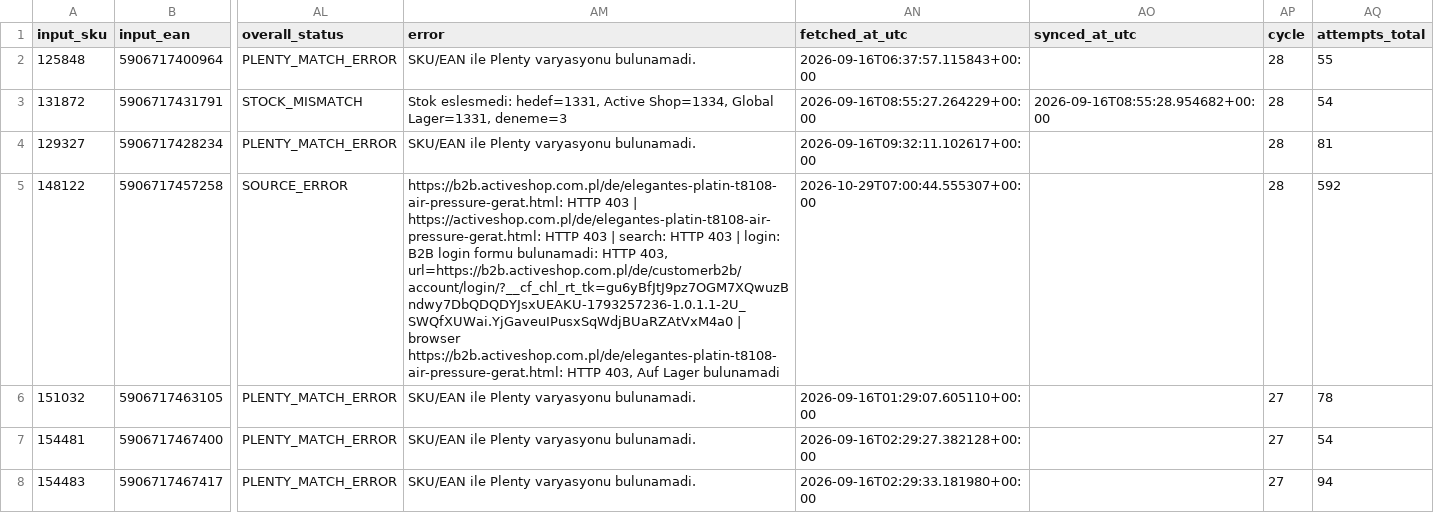
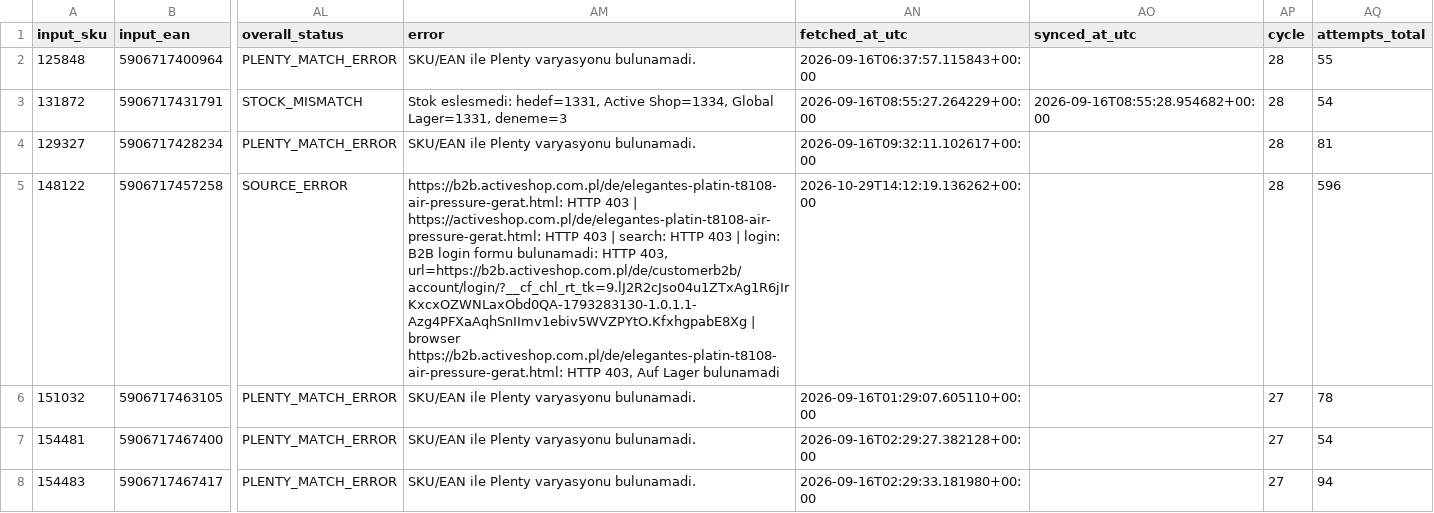
Before and after one commit to globalfriseur/GlobalStokFiyat, a CSV file: output/stock_failed_products.csv, drawn as a sheet; only a part is shown, gaps mark what is left out; the diff names each change by its address in the sheet, - before the commit and + after, or states it on an @@ line.

```diff
--- a/output/stock_failed_products.csv
+++ b/output/stock_failed_products.csv
-AM5 (error): …HTTP 403, url=https://b2b.activeshop.com.pl/de/customerb2b/account/login/?__cf_chl_rt_tk=gu6yBfJtJ9pz7OGM7XQwuzBndwy7DbQDQDYJsxUEAKU-1793257236-1.0.1.1-2U_SWQfXUWai.YjGaveuIPusxSqWdjBUaRZAtVxM4a0 | browser…
+AM5 (error): …HTTP 403, url=https://b2b.activeshop.com.pl/de/customerb2b/account/login/?__cf_chl_rt_tk=9.lJ2R2cJso04u1ZTxAg1R6jIrKxcxOZWNLaxObd0QA-1793283130-1.0.1.1-Azg4PFXaAqhSnIImv1ebiv5WVZPYtO.KfxhgpabE8Xg | browser…
-AN5 (fetched_at_utc): 2026-10-29T07:00:44.555307+00:00
+AN5 (fetched_at_utc): 2026-10-29T14:12:19.136262+00:00
-AQ5 (attempts_total): 592
+AQ5 (attempts_total): 596
```
Also changed, not shown: 3 other files.
